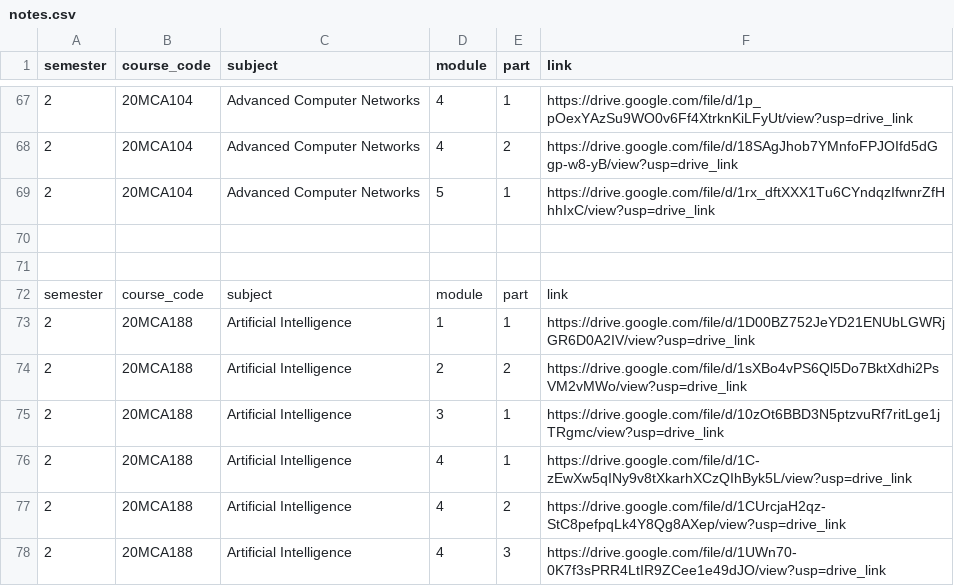
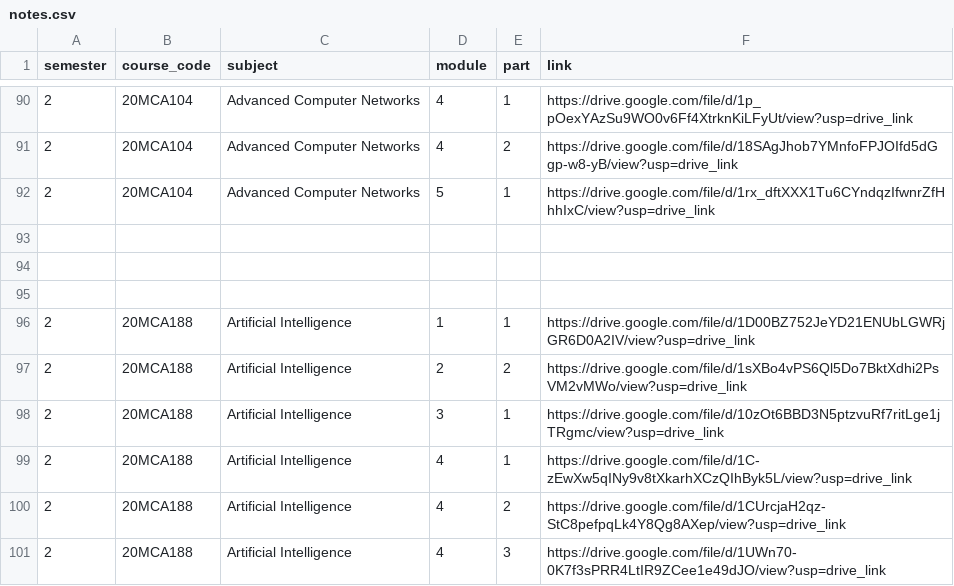
Before and after one commit to jyojokooz/MCA-STUDY-MATERIALS, a CSV file: notes.csv, drawn as a sheet; only a part is shown, gaps mark what is left out; addresses are those after the commit; the diff covers the shown part only; the diff names each change by its address in the sheet, - before the commit and + after, or states it on an @@ line.

```diff
--- a/notes.csv
+++ b/notes.csv
-row 95: semester | course_code | subject | module | part | link
+row 95: (empty)
```
Also changed, not shown: 23 added rows and 6 edited cells elsewhere in this file, 5 other files.
